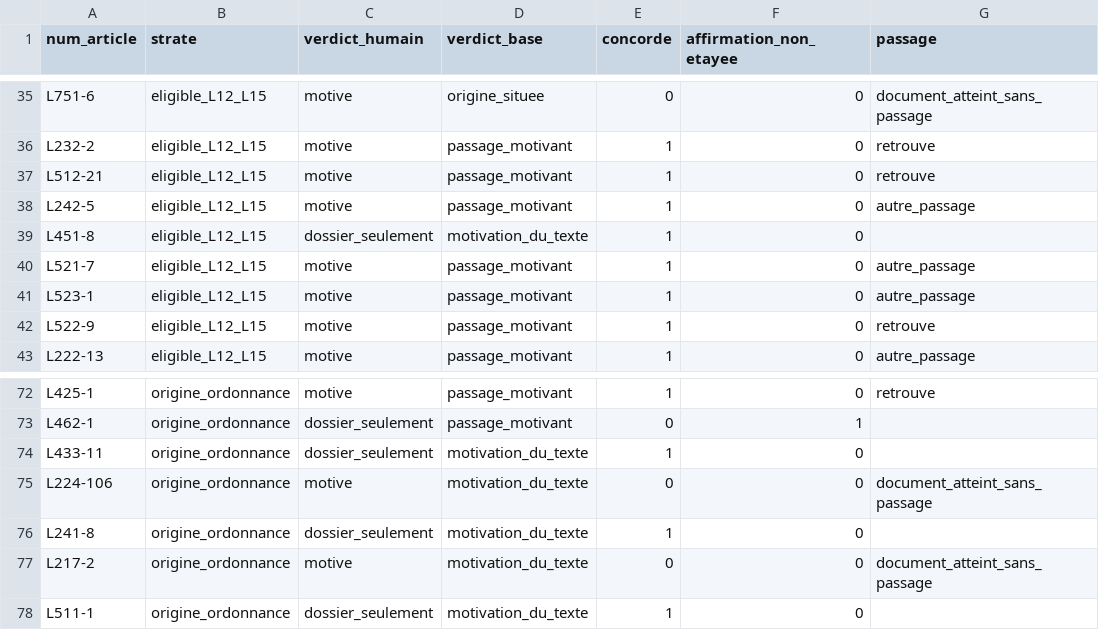
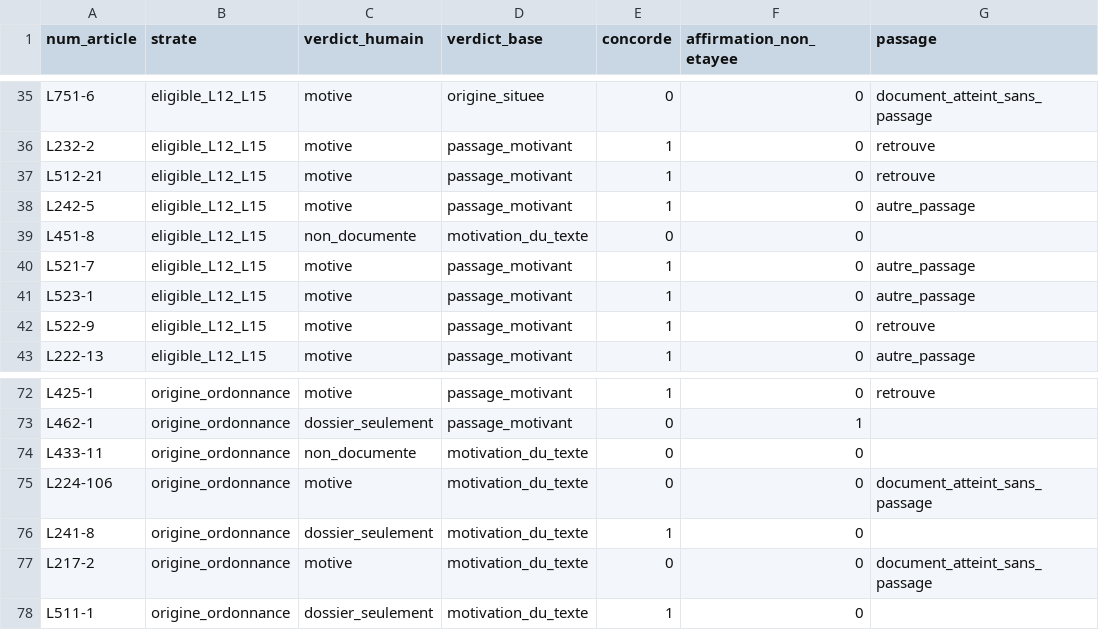
Before and after one commit to HugoFara/ratio-legis, a TSV file: data/mesures/golden-set-100.tsv, drawn as a sheet; only a part is shown, gaps mark what is left out; the diff covers the shown part only; the diff names each change by its address in the sheet, - before the commit and + after, or states it on an @@ line.

Commit message:
feat(verdict): « non documenté » est l'absence de document sur l'origine du dispositif
Avec la recherche exhaustive, tout article a un document quelque part dans
son historique — au moins le rapport au Président de la recodification de
2016 — et « non documenté » ne voulait plus rien dire : six sur cent, tous du
même modèle, les autres ayant appliqué la règle à la lettre (docs/39 § 3).

Redéfinition : aucun document ne motive l'origine du dispositif — le texte qui
l'a écrit ou substantiellement réécrit. Une recodification à droit constant,
une coordination, une renumérotation ne sont pas l'origine ; leur rapport
motive la refonte, pas ce que l'article dit. Neuf verdicts reclassés,
commentaire à l'appui.

Le verdict de la base suit : un document compte si son texte a créé la
racine de la chaîne de renumérotation ou modifié une version, non s'il a
créé un numéro nouveau pour un article qui a des ancêtres. Partie L sans
raison documentée : 5 → 70 (0,4 % → 5,4 %) ; « documentée à 99,6 % » devient
94,6 %. Sur le jeu, la base identifie 7 des 15 `non_documente`.

```diff
--- a/data/mesures/golden-set-100.tsv
+++ b/data/mesures/golden-set-100.tsv
-C39 (verdict_humain): dossier_seulement
+C39 (verdict_humain): non_documente
-E39 (concorde): 1
+E39 (concorde): 0
-C74 (verdict_humain): dossier_seulement
+C74 (verdict_humain): non_documente
-E74 (concorde): 1
+E74 (concorde): 0
```
Also changed, not shown: 22 edited cells elsewhere in this file, data/mesures/hygiene.tsv, 5 other files.
